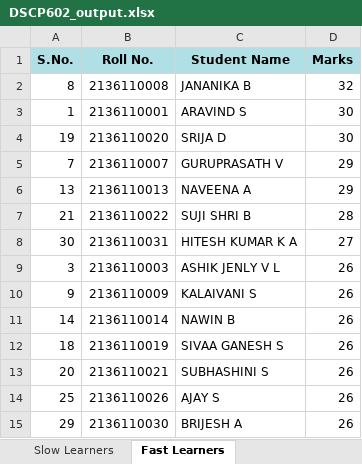
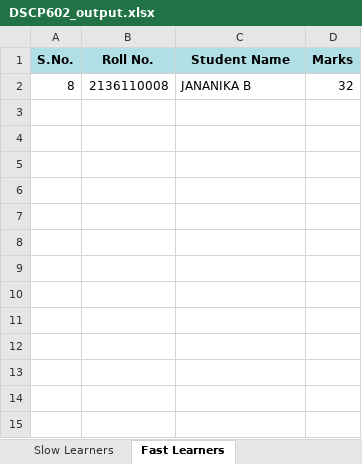
Before and after one commit to Aravind-SL/Staff_Report, an Excel workbook: output/DSCP602_output.xlsx, sheet Fast Learners, drawn as a sheet; values as stored, in another font and other column widths than the file's, no borders; the diff names each change by its address in the sheet, - before the commit and + after, or states it on an @@ line.

```diff
--- a/output/DSCP602_output.xlsx (sheet Fast Learners)
+++ b/output/DSCP602_output.xlsx (sheet Fast Learners)
-row 3: 1 | 2136110001 | ARAVIND S | 30
-row 4: 19 | 2136110020 | SRIJA D | 30
-row 5: 7 | 2136110007 | GURUPRASATH V | 29
-row 6: 13 | 2136110013 | NAVEENA A | 29
-row 7: 21 | 2136110022 | SUJI SHRI B | 28
-row 8: 30 | 2136110031 | HITESH KUMAR K A | 27
-row 9: 3 | 2136110003 | ASHIK JENLY V L | 26
-row 10: 9 | 2136110009 | KALAIVANI S | 26
-row 11: 14 | 2136110014 | NAWIN B | 26
-row 12: 18 | 2136110019 | SIVAA GANESH S | 26
-row 13: 20 | 2136110021 | SUBHASHINI S | 26
-row 14: 25 | 2136110026 | AJAY S | 26
-row 15: 29 | 2136110030 | BRIJESH A | 26
```
Also changed, not shown: sheet Slow Learners, sheet Student Summary, combined_output_new.xlsx, output/DSCP601_output.xlsx, 17 other files.
